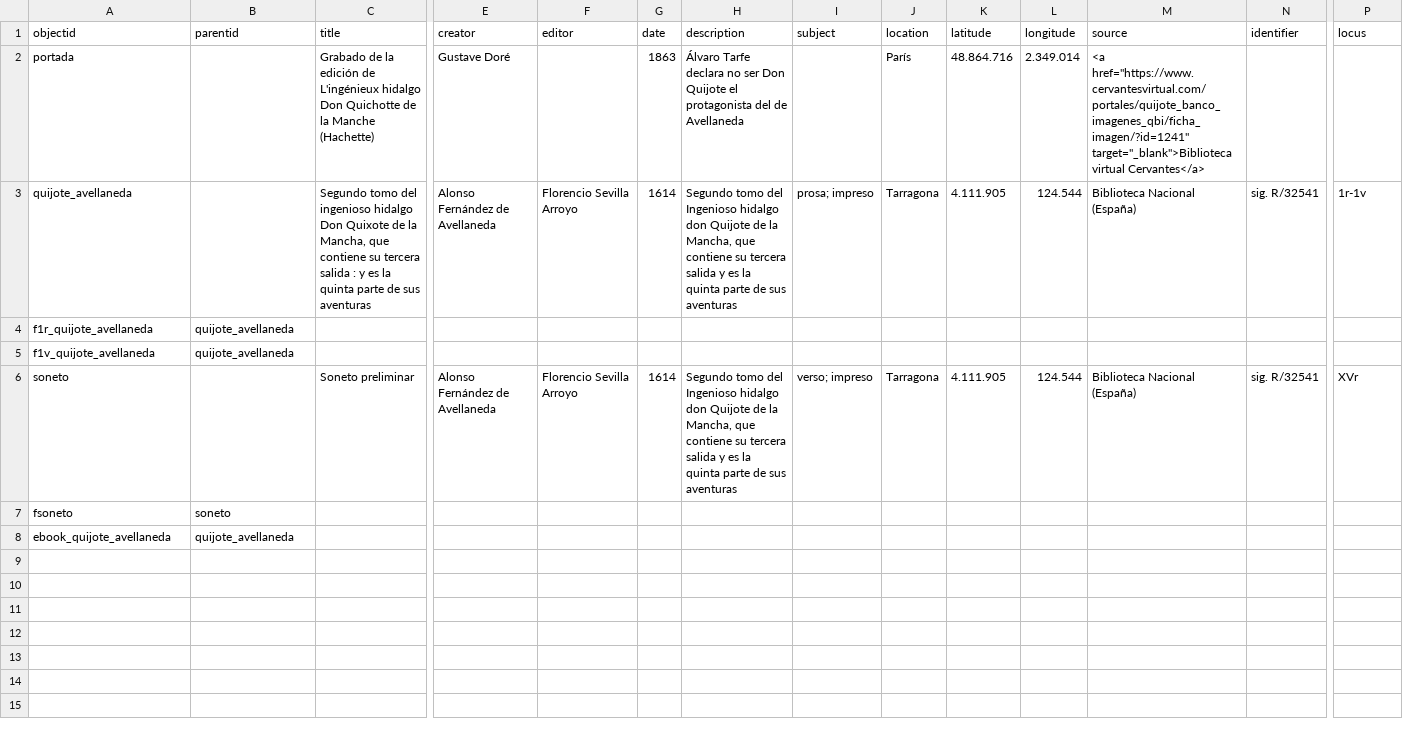
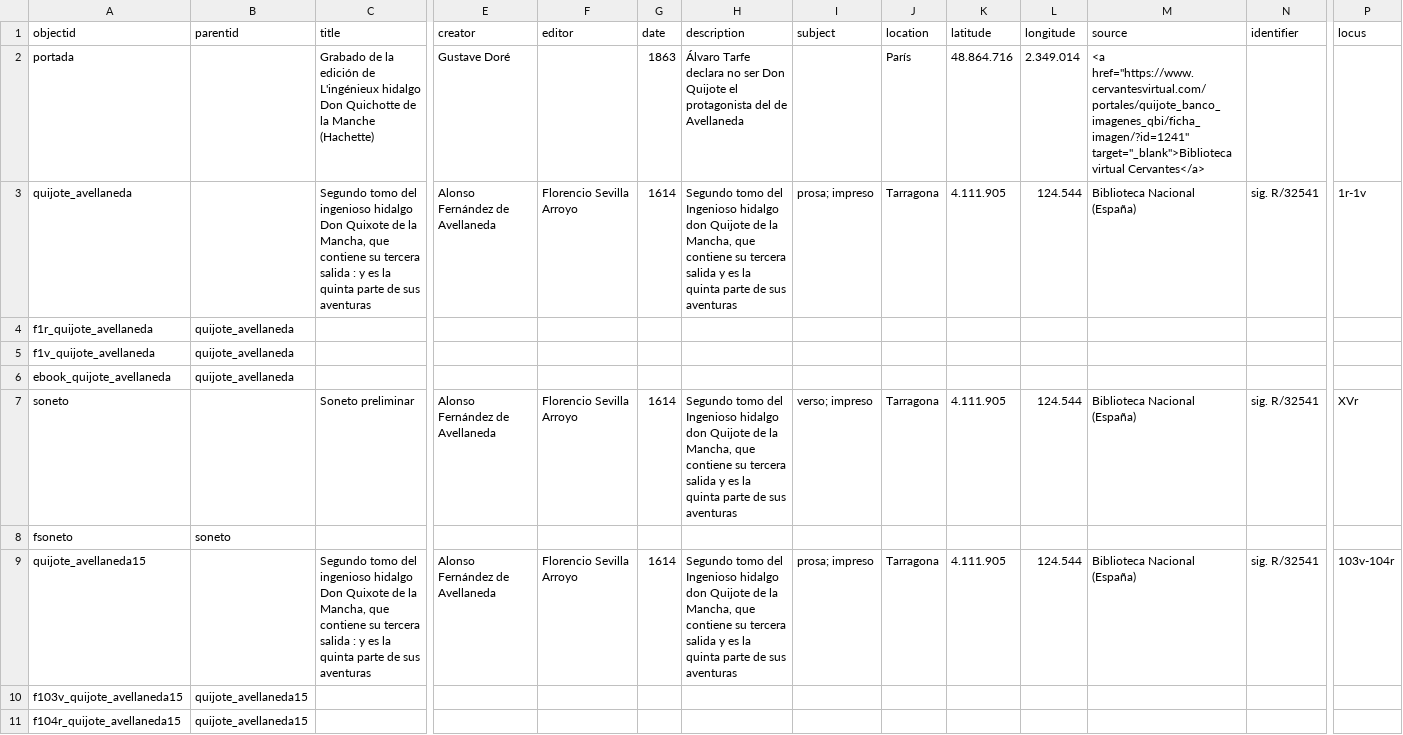
Before and after one commit to mtravelo/avellaneda15-16-colecciones, a CSV file: _data/metadatos-coleccion.csv, drawn as a sheet; only a part is shown, gaps mark what is left out; rows hold the shown columns only; the diff names each change by its address in the sheet, - before the commit and + after, or states it on an @@ line.

```diff
--- a/_data/metadatos-coleccion.csv
+++ b/_data/metadatos-coleccion.csv
@@ row 8 moved to row 6: ebook_quijote_avellaneda @@
+row 9: quijote_avellaneda15 |  | Segundo tomo del ingenioso hidalgo Don Quixote de la Mancha, que contiene su tercera salida : y es la quinta parte de sus aventuras | Alonso Fernández de Avellaneda | Florencio Sevilla Arroyo | 1614 | Segundo tomo del Ingenioso hidalgo don Quijote de la Mancha, que contiene su tercera salida y es la quinta parte de sus aventuras | prosa; impreso | Tarragona | 4.111.905 | 124.544 | Biblioteca Nacional (España) | sig. R/32541 | 103v-104r
+row 10: f103v_quijote_avellaneda15 | quijote_avellaneda15
+row 11: f104r_quijote_avellaneda15 | quijote_avellaneda15
```
Also changed, not shown: 5 other files.
